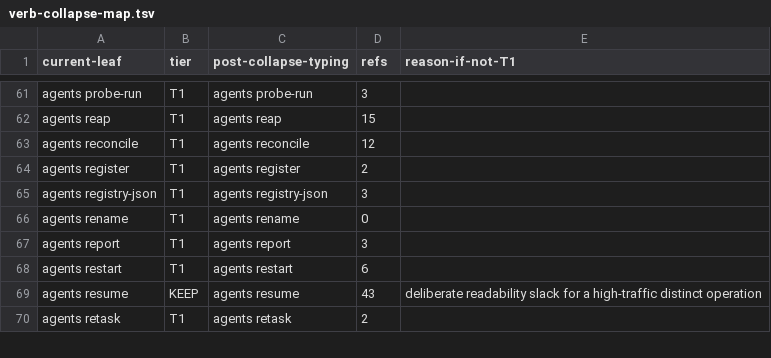
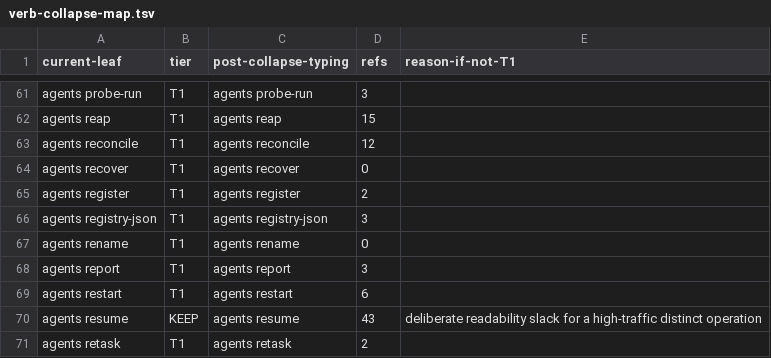
Before and after one commit to bllshttng/footnote, a TSV file: scripts/ci/verb-collapse-map.tsv, drawn as a sheet; only a part is shown, gaps mark what is left out.

Commit message:
test: catch up the validation suite to the recover verb and attach kwargs
The doctor test sweep triaged four leftovers after the route-survival
tasks landed. The verb-ratchet gate wanted its allocated row for the
new agents recover action (map row plus the counted 534). The Rust
verb parity fixtures hardcode /tmp/proj and '/tmp/proj space' but no
test ever created them, so any run after a macOS /tmp sweep refused
on a gone cwd; an autouse fixture now makes them. The store-fallback
claude_attach fakes predate the attach seam passing env, settings_path
and scrub_vars, so they now accept and ignore keyword arguments like
their dispatch-lifecycle siblings.

```diff
--- a/scripts/ci/verb-collapse-map.tsv
+++ b/scripts/ci/verb-collapse-map.tsv
@@ -63,2 +63,3 @@ agents reap	T1	agents reap	15
 agents reconcile	T1	agents reconcile	12
+agents recover	T1	agents recover	0
 agents register	T1	agents register	2
```
Also changed, not shown: 3 other files.
